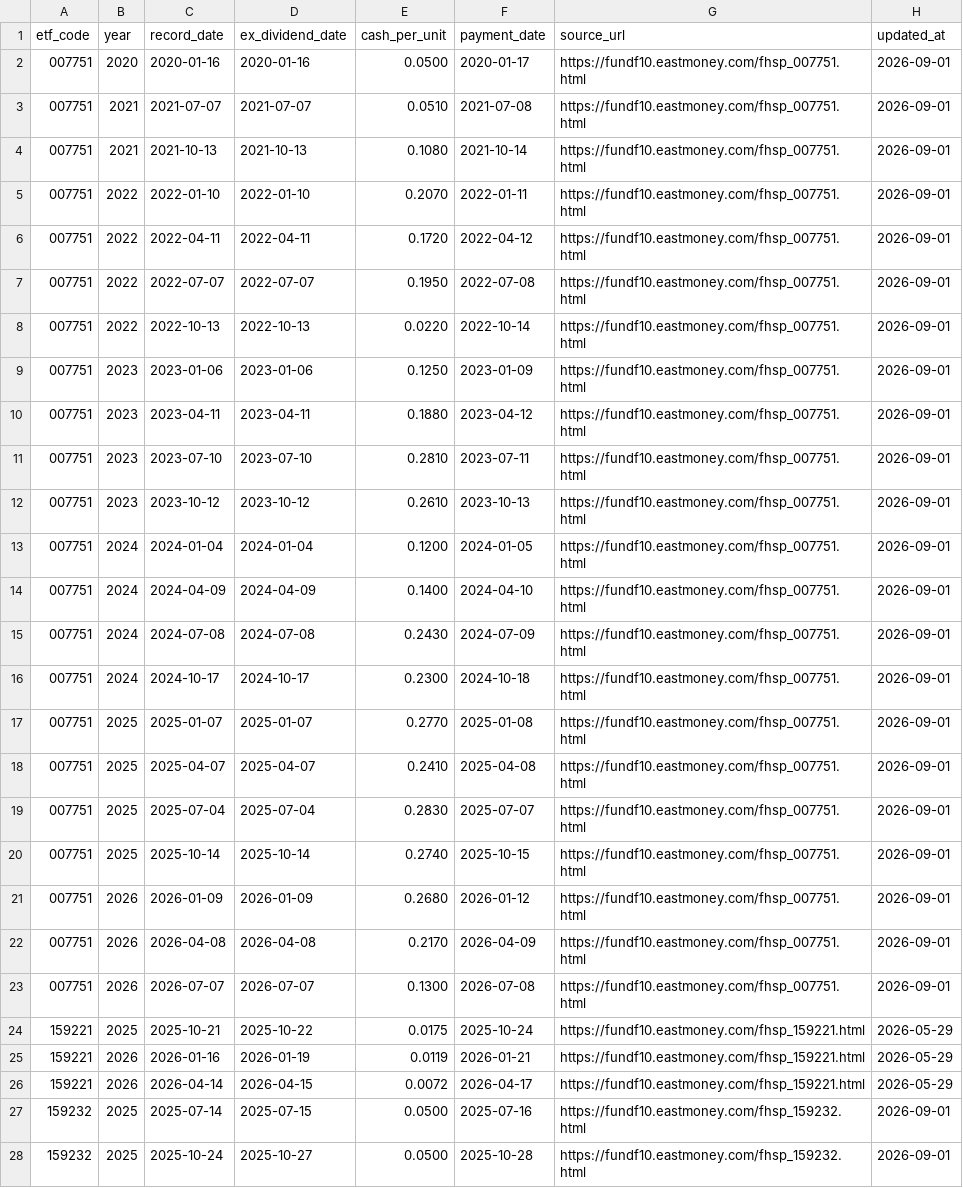
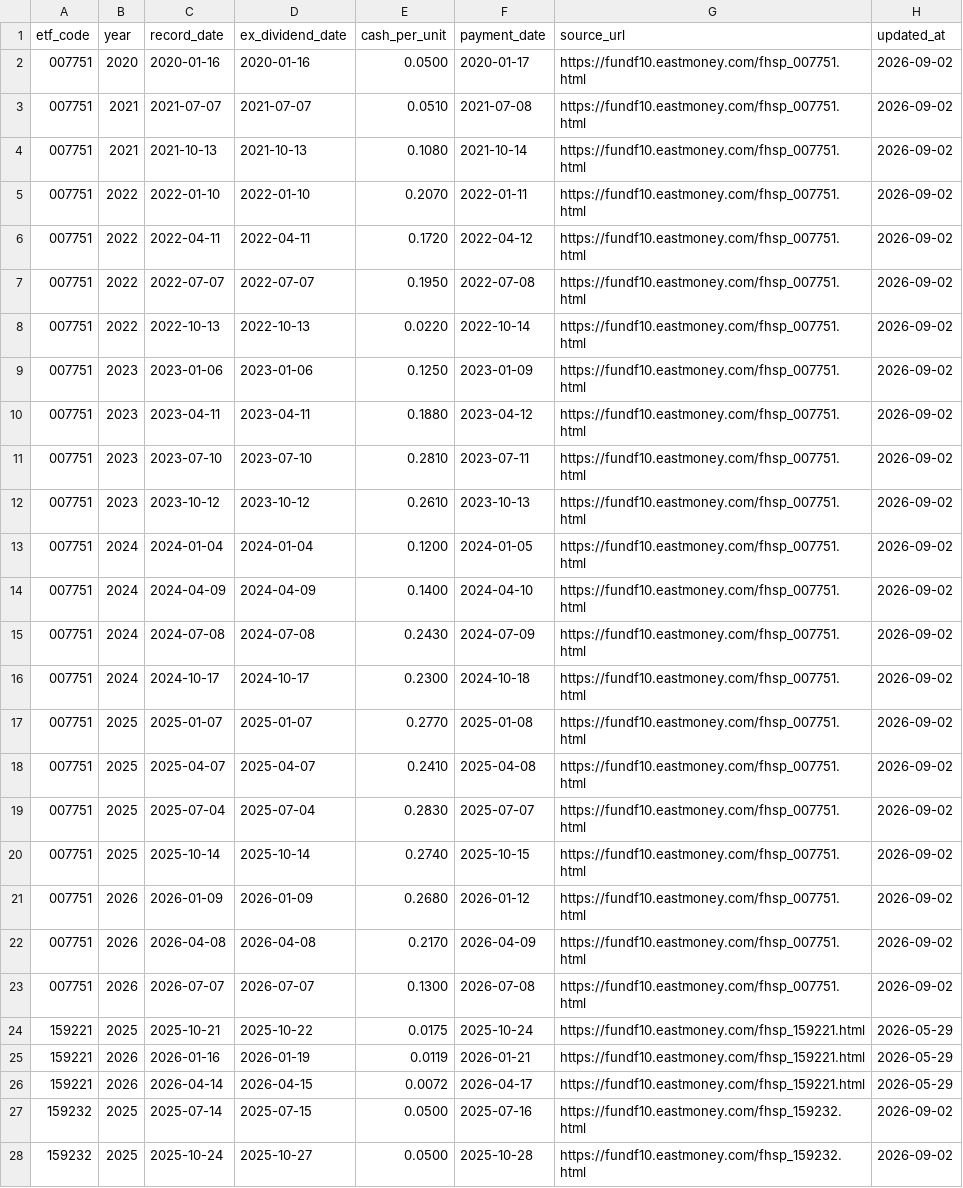
Before and after one commit to shirleynju80-max/NewHL, a CSV file: public/data/etf_dividends.csv, drawn as a sheet; only a part is shown; the diff covers the shown part only.

```diff
--- a/public/data/etf_dividends.csv
+++ b/public/data/etf_dividends.csv
@@ -1,24 +1,24 @@
 etf_code,year,record_date,ex_dividend_date,cash_per_unit,payment_date,source_url,updated_at
-007751,2020,2020-01-16,2020-01-16,0.0500,2020-01-17,https://fundf10.eastmoney.com/fhsp_007751.html,2026-09-01
-007751,2021,2021-07-07,2021-07-07,0.0510,2021-07-08,https://fundf10.eastmoney.com/fhsp_007751.html,2026-09-01
-007751,2021,2021-10-13,2021-10-13,0.1080,2021-10-14,https://fundf10.eastmoney.com/fhsp_007751.html,2026-09-01
-007751,2022,2022-01-10,2022-01-10,0.2070,2022-01-11,https://fundf10.eastmoney.com/fhsp_007751.html,2026-09-01
-007751,2022,2022-04-11,2022-04-11,0.1720,2022-04-12,https://fundf10.eastmoney.com/fhsp_007751.html,2026-09-01
-007751,2022,2022-07-07,2022-07-07,0.1950,2022-07-08,https://fundf10.eastmoney.com/fhsp_007751.html,2026-09-01
-007751,2022,2022-10-13,2022-10-13,0.0220,2022-10-14,https://fundf10.eastmoney.com/fhsp_007751.html,2026-09-01
-007751,2023,2023-01-06,2023-01-06,0.1250,2023-01-09,https://fundf10.eastmoney.com/fhsp_007751.html,2026-09-01
-007751,2023,2023-04-11,2023-04-11,0.1880,2023-04-12,https://fundf10.eastmoney.com/fhsp_007751.html,2026-09-01
-007751,2023,2023-07-10,2023-07-10,0.2810,2023-07-11,https://fundf10.eastmoney.com/fhsp_007751.html,2026-09-01
-007751,2023,2023-10-12,2023-10-12,0.2610,2023-10-13,https://fundf10.eastmoney.com/fhsp_007751.html,2026-09-01
-007751,2024,2024-01-04,2024-01-04,0.1200,2024-01-05,https://fundf10.eastmoney.com/fhsp_007751.html,2026-09-01
-007751,2024,2024-04-09,2024-04-09,0.1400,2024-04-10,https://fundf10.eastmoney.com/fhsp_007751.html,2026-09-01
-007751,2024,2024-07-08,2024-07-08,0.2430,2024-07-09,https://fundf10.eastmoney.com/fhsp_007751.html,2026-09-01
-007751,2024,2024-10-17,2024-10-17,0.2300,2024-10-18,https://fundf10.eastmoney.com/fhsp_007751.html,2026-09-01
-007751,2025,2025-01-07,2025-01-07,0.2770,2025-01-08,https://fundf10.eastmoney.com/fhsp_007751.html,2026-09-01
-007751,2025,2025-04-07,2025-04-07,0.2410,2025-04-08,https://fundf10.eastmoney.com/fhsp_007751.html,2026-09-01
-007751,2025,2025-07-04,2025-07-04,0.2830,2025-07-07,https://fundf10.eastmoney.com/fhsp_007751.html,2026-09-01
-007751,2025,2025-10-14,2025-10-14,0.2740,2025-10-15,https://fundf10.eastmoney.com/fhsp_007751.html,2026-09-01
-007751,2026,2026-01-09,2026-01-09,0.2680,2026-01-12,https://fundf10.eastmoney.com/fhsp_007751.html,2026-09-01
-007751,2026,2026-04-08,2026-04-08,0.2170,2026-04-09,https://fundf10.eastmoney.com/fhsp_007751.html,2026-09-01
-007751,2026,2026-07-07,2026-07-07,0.1300,2026-07-08,https://fundf10.eastmoney.com/fhsp_007751.html,2026-09-01
+007751,2020,2020-01-16,2020-01-16,0.0500,2020-01-17,https://fundf10.eastmoney.com/fhsp_007751.html,2026-09-02
+007751,2021,2021-07-07,2021-07-07,0.0510,2021-07-08,https://fundf10.eastmoney.com/fhsp_007751.html,2026-09-02
+007751,2021,2021-10-13,2021-10-13,0.1080,2021-10-14,https://fundf10.eastmoney.com/fhsp_007751.html,2026-09-02
+007751,2022,2022-01-10,2022-01-10,0.2070,2022-01-11,https://fundf10.eastmoney.com/fhsp_007751.html,2026-09-02
+007751,2022,2022-04-11,2022-04-11,0.1720,2022-04-12,https://fundf10.eastmoney.com/fhsp_007751.html,2026-09-02
+007751,2022,2022-07-07,2022-07-07,0.1950,2022-07-08,https://fundf10.eastmoney.com/fhsp_007751.html,2026-09-02
+007751,2022,2022-10-13,2022-10-13,0.0220,2022-10-14,https://fundf10.eastmoney.com/fhsp_007751.html,2026-09-02
+007751,2023,2023-01-06,2023-01-06,0.1250,2023-01-09,https://fundf10.eastmoney.com/fhsp_007751.html,2026-09-02
+007751,2023,2023-04-11,2023-04-11,0.1880,2023-04-12,https://fundf10.eastmoney.com/fhsp_007751.html,2026-09-02
+007751,2023,2023-07-10,2023-07-10,0.2810,2023-07-11,https://fundf10.eastmoney.com/fhsp_007751.html,2026-09-02
+007751,2023,2023-10-12,2023-10-12,0.2610,2023-10-13,https://fundf10.eastmoney.com/fhsp_007751.html,2026-09-02
+007751,2024,2024-01-04,2024-01-04,0.1200,2024-01-05,https://fundf10.eastmoney.com/fhsp_007751.html,2026-09-02
+007751,2024,2024-04-09,2024-04-09,0.1400,2024-04-10,https://fundf10.eastmoney.com/fhsp_007751.html,2026-09-02
+007751,2024,2024-07-08,2024-07-08,0.2430,2024-07-09,https://fundf10.eastmoney.com/fhsp_007751.html,2026-09-02
+007751,2024,2024-10-17,2024-10-17,0.2300,2024-10-18,https://fundf10.eastmoney.com/fhsp_007751.html,2026-09-02
+007751,2025,2025-01-07,2025-01-07,0.2770,2025-01-08,https://fundf10.eastmoney.com/fhsp_007751.html,2026-09-02
+007751,2025,2025-04-07,2025-04-07,0.2410,2025-04-08,https://fundf10.eastmoney.com/fhsp_007751.html,2026-09-02
+007751,2025,2025-07-04,2025-07-04,0.2830,2025-07-07,https://fundf10.eastmoney.com/fhsp_007751.html,2026-09-02
+007751,2025,2025-10-14,2025-10-14,0.2740,2025-10-15,https://fundf10.eastmoney.com/fhsp_007751.html,2026-09-02
+007751,2026,2026-01-09,2026-01-09,0.2680,2026-01-12,https://fundf10.eastmoney.com/fhsp_007751.html,2026-09-02
+007751,2026,2026-04-08,2026-04-08,0.2170,2026-04-09,https://fundf10.eastmoney.com/fhsp_007751.html,2026-09-02
+007751,2026,2026-07-07,2026-07-07,0.1300,2026-07-08,https://fundf10.eastmoney.com/fhsp_007751.html,2026-09-02
 159221,2025,2025-10-21,2025-10-22,0.0175,2025-10-24,https://fundf10.eastmoney.com/fhsp_159221.html,2026-05-29
@@ -26,3 +26,3 @@ etf_code,year,record_date,ex_dividend_date,cash_per_unit,payment_date,source_url
 159221,2026,2026-04-14,2026-04-15,0.0072,2026-04-17,https://fundf10.eastmoney.com/fhsp_159221.html,2026-05-29
-159232,2025,2025-07-14,2025-07-15,0.0500,2025-07-16,https://fundf10.eastmoney.com/fhsp_159232.html,2026-09-01
-159232,2025,2025-10-24,2025-10-27,0.0500,2025-10-28,https://fundf10.eastmoney.com/fhsp_159232.html,2026-09-01
+159232,2025,2025-07-14,2025-07-15,0.0500,2025-07-16,https://fundf10.eastmoney.com/fhsp_159232.html,2026-09-02
+159232,2025,2025-10-24,2025-10-27,0.0500,2025-10-28,https://fundf10.eastmoney.com/fhsp_159232.html,2026-09-02
```
Also changed, not shown: 122 edited cells elsewhere in this file, public/data/barsmore.csv, 1 other file.
